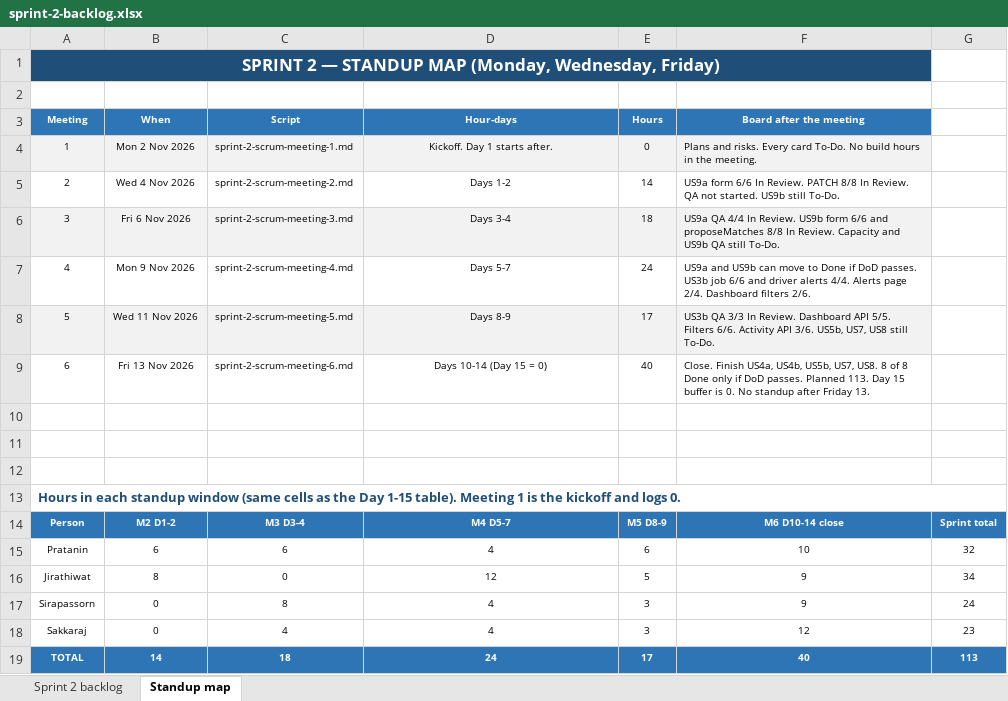
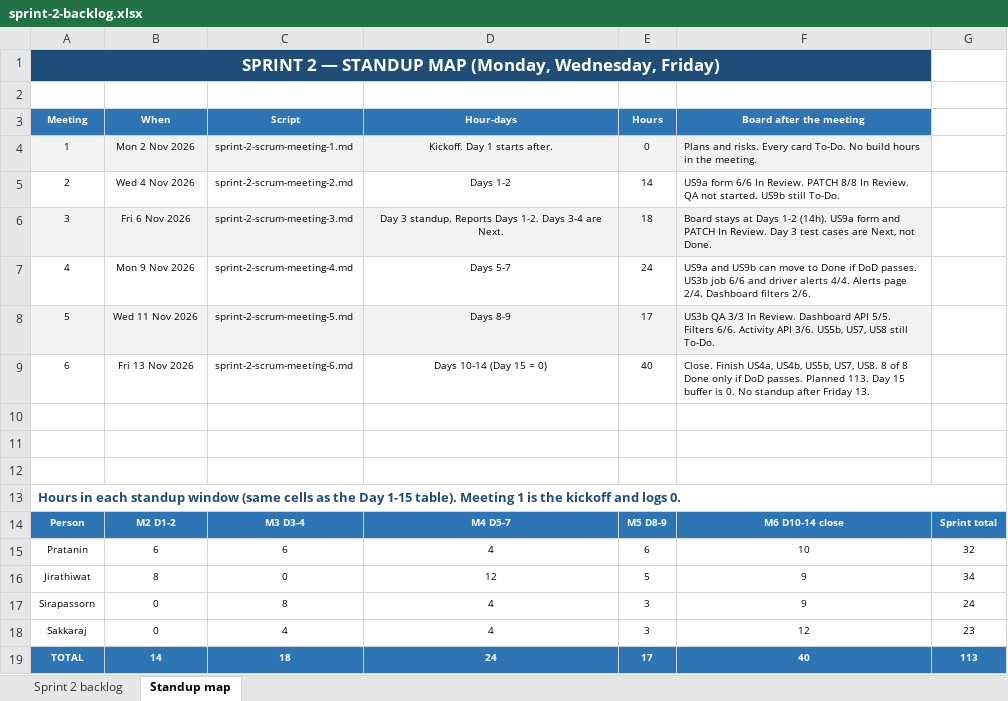
Before and after one commit to GoonNapat6788127/QWERTY-SCRUM, an Excel workbook: docs/sprint-2-backlog.xlsx, sheet Standup map, drawn as a sheet; values as stored, in another font and other column widths than the file's, no borders; the diff names each change by its address in the sheet, - before the commit and + after, or states it on an @@ line.

Commit message:
Make the remaining Sprint 2 standups answer next with test cases, and add the TDD report for the final presentation.

```diff
--- a/docs/sprint-2-backlog.xlsx (sheet Standup map)
+++ b/docs/sprint-2-backlog.xlsx (sheet Standup map)
-D6 (Hour-days): Days 3-4
+D6 (Hour-days): Day 3 standup. Reports Days 1-2. Days 3-4 are Next.
-F6 (Board after the meeting): US9a QA 4/4 In Review. US9b form 6/6 and proposeMatches 8/8 In Review. Capacity and US9b QA still To-Do.
+F6 (Board after the meeting): Board stays at Days 1-2 (14h). US9a form and PATCH In Review. Day 3 test cases are Next, not Done.
```
Also changed, not shown: sheet Sprint 2 backlog, 16 other files.
